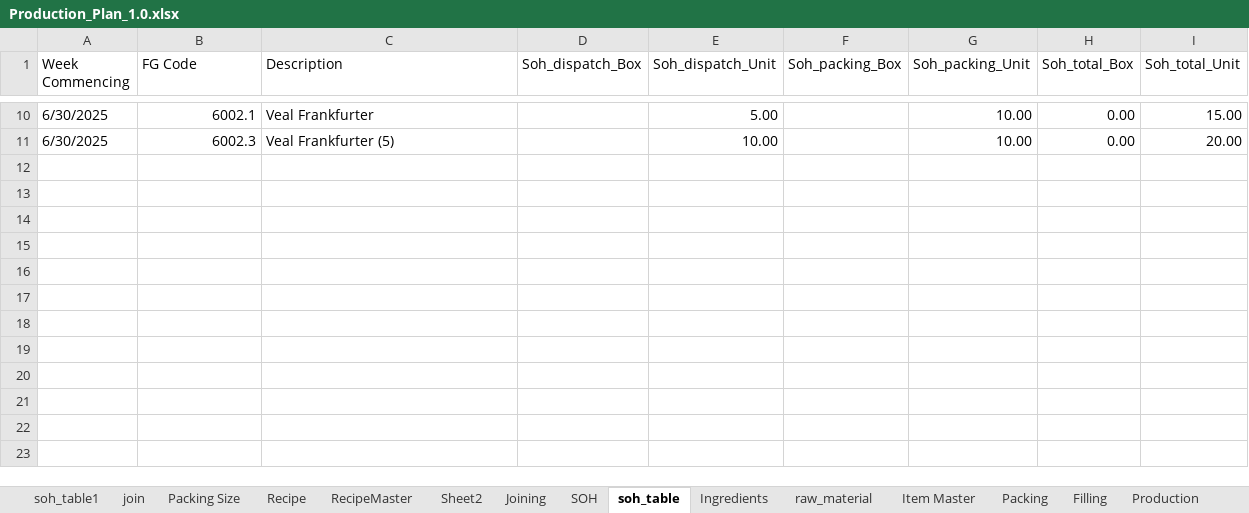
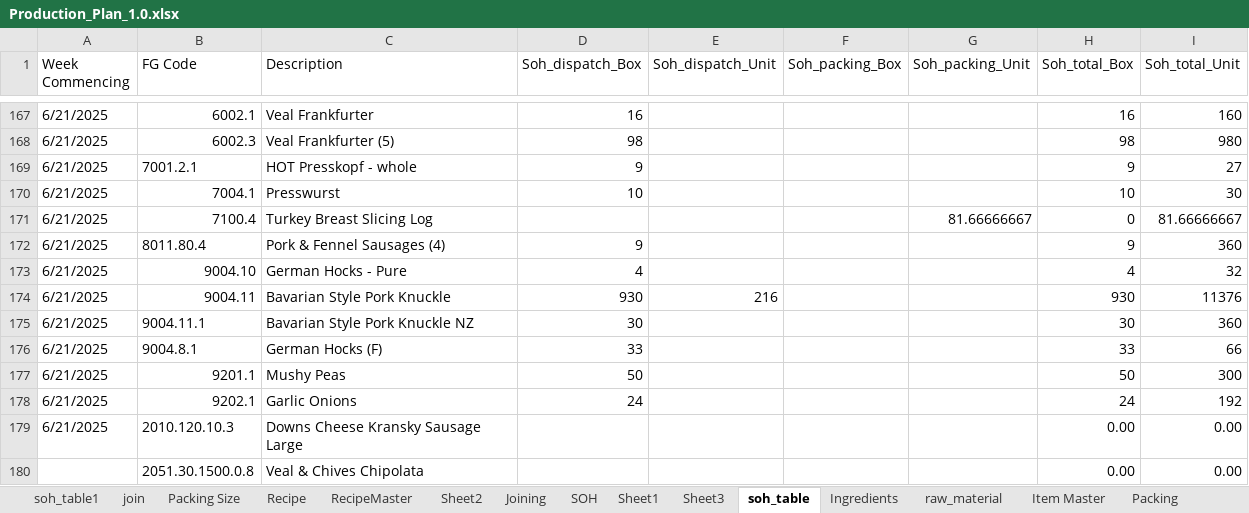
Before and after one commit to sanjaykhadka-german/GB-APP, an Excel workbook: Production_Plan_1.0.xlsx, sheet soh_table, drawn as a sheet; only a part is shown, gaps mark what is left out; values as stored, in another font and other column widths than the file's, no cell formats; conditional formats and table styles not drawn; addresses are those after the commit; the diff covers the shown part only; the diff names each change by its address in the sheet, - before the commit and + after, or states it on an @@ line.

```diff
--- a/Production_Plan_1.0.xlsx (sheet soh_table)
+++ b/Production_Plan_1.0.xlsx (sheet soh_table)
+sheet tab: Sheet1
+sheet tab: Sheet3
-A167:A168 (Week Commencing): 6/30/2025
+A167:A168 (Week Commencing): 6/21/2025
-D167 (Soh_dispatch_Box): (empty)
+D167 (Soh_dispatch_Box): 16
-E167 (Soh_dispatch_Unit): 5.00
+E167 (Soh_dispatch_Unit): (empty)
-G167:G168 (Soh_packing_Unit): 10.00
+G167:G168 (Soh_packing_Unit): (empty)
-H167 (Soh_total_Box): 0.00
+H167 (Soh_total_Box): 16
-I167 (Soh_total_Unit): 15.00
+I167 (Soh_total_Unit): 160
-D168 (Soh_dispatch_Box): (empty)
+D168 (Soh_dispatch_Box): 98
-E168 (Soh_dispatch_Unit): 10.00
+E168 (Soh_dispatch_Unit): (empty)
-H168 (Soh_total_Box): 0.00
+H168 (Soh_total_Box): 98
-I168 (Soh_total_Unit): 20.00
+I168 (Soh_total_Unit): 980
+row 169: 6/21/2025 | 7001.2.1 | HOT Presskopf - whole | 9 |  |  |  | 9 | 27
+row 170: 6/21/2025 | 7004.1 | Presswurst | 10 |  |  |  | 10 | 30
+row 171: 6/21/2025 | 7100.4 | Turkey Breast Slicing Log |  |  |  | 81.66666667 | 0 | 81.66666667
+row 172: 6/21/2025 | 8011.80.4 | Pork & Fennel Sausages (4) | 9 |  |  |  | 9 | 360
+row 173: 6/21/2025 | 9004.10 | German Hocks - Pure | 4 |  |  |  | 4 | 32
+row 174: 6/21/2025 | 9004.11 | Bavarian Style Pork Knuckle | 930 | 216 |  |  | 930 | 11376
+row 175: 6/21/2025 | 9004.11.1 | Bavarian Style Pork Knuckle NZ | 30 |  |  |  | 30 | 360
+row 176: 6/21/2025 | 9004.8.1 | German Hocks (F) | 33 |  |  |  | 33 | 66
+row 177: 6/21/2025 | 9201.1 | Mushy Peas | 50 |  |  |  | 50 | 300
+row 178: 6/21/2025 | 9202.1 | Garlic Onions | 24 |  |  |  | 24 | 192
+row 179: 6/21/2025 | 2010.120.10.3 | Downs Cheese Kransky Sausage Large |  |  |  |  | 0.00 | 0.00
+row 180:  | 2051.30.1500.0.8 | Veal & Chives Chipolata |  |  |  |  | 0.00 | 0.00
```
Also changed, not shown: 159 added rows, 2 removed rows and 30 edited cells elsewhere in this sheet, sheet raw_material, cell formats, 3 other files.
